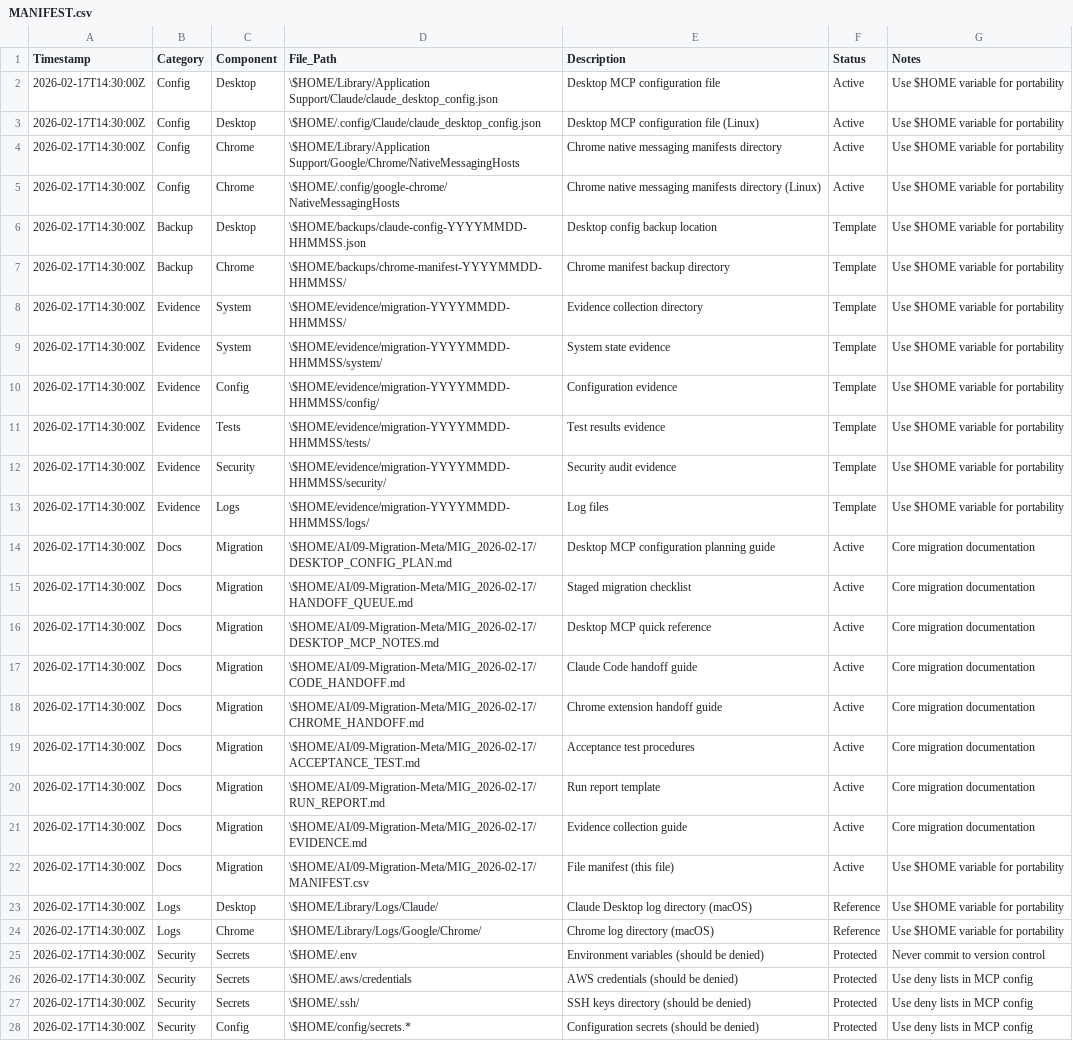
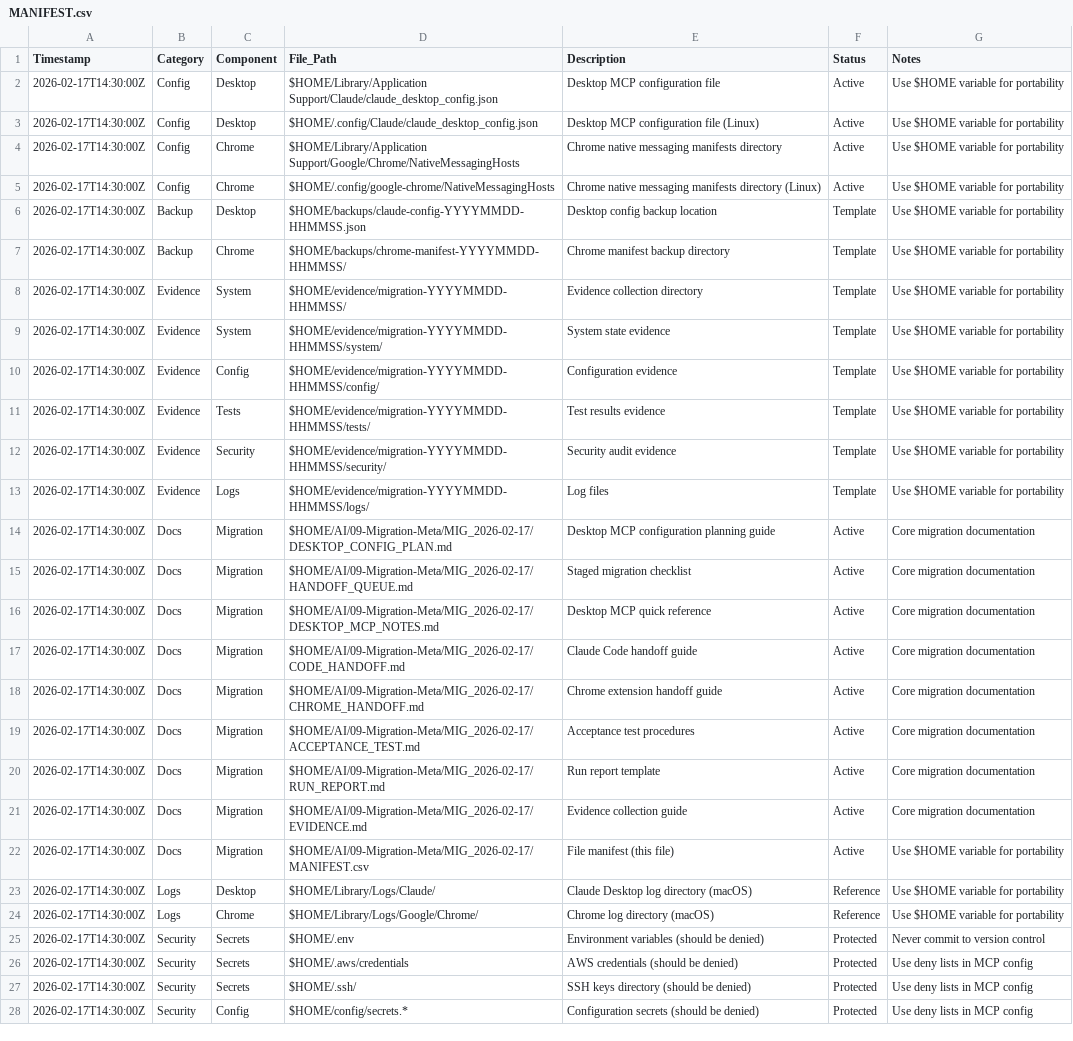
Before and after one commit to alfraido86-jpg/everything-claude-code, a CSV file: AI/09-Migration-Meta/MIG_2026-02-17/MANIFEST.csv, drawn as a sheet; the diff names each change by its address in the sheet, - before the commit and + after, or states it on an @@ line.

```diff
--- a/AI/09-Migration-Meta/MIG_2026-02-17/MANIFEST.csv
+++ b/AI/09-Migration-Meta/MIG_2026-02-17/MANIFEST.csv
-D2 (File_Path): \$HOME/Library/Application Support/Claude/claude_desktop_config.json
+D2 (File_Path): $HOME/Library/Application Support/Claude/claude_desktop_config.json
-D3 (File_Path): \$HOME/.config/Claude/claude_desktop_config.json
+D3 (File_Path): $HOME/.config/Claude/claude_desktop_config.json
-D4 (File_Path): \$HOME/Library/Application Support/Google/Chrome/NativeMessagingHosts
+D4 (File_Path): $HOME/Library/Application Support/Google/Chrome/NativeMessagingHosts
-D5 (File_Path): \$HOME/.config/google-chrome/NativeMessagingHosts
+D5 (File_Path): $HOME/.config/google-chrome/NativeMessagingHosts
-D6 (File_Path): \$HOME/backups/claude-config-YYYYMMDD-HHMMSS.json
+D6 (File_Path): $HOME/backups/claude-config-YYYYMMDD-HHMMSS.json
-D7 (File_Path): \$HOME/backups/chrome-manifest-YYYYMMDD-HHMMSS/
+D7 (File_Path): $HOME/backups/chrome-manifest-YYYYMMDD-HHMMSS/
-D8 (File_Path): \$HOME/evidence/migration-YYYYMMDD-HHMMSS/
+D8 (File_Path): $HOME/evidence/migration-YYYYMMDD-HHMMSS/
-D9 (File_Path): \$HOME/evidence/migration-YYYYMMDD-HHMMSS/system/
+D9 (File_Path): $HOME/evidence/migration-YYYYMMDD-HHMMSS/system/
-D10 (File_Path): \$HOME/evidence/migration-YYYYMMDD-HHMMSS/config/
+D10 (File_Path): $HOME/evidence/migration-YYYYMMDD-HHMMSS/config/
-D11 (File_Path): \$HOME/evidence/migration-YYYYMMDD-HHMMSS/tests/
+D11 (File_Path): $HOME/evidence/migration-YYYYMMDD-HHMMSS/tests/
-D12 (File_Path): \$HOME/evidence/migration-YYYYMMDD-HHMMSS/security/
+D12 (File_Path): $HOME/evidence/migration-YYYYMMDD-HHMMSS/security/
-D13 (File_Path): \$HOME/evidence/migration-YYYYMMDD-HHMMSS/logs/
+D13 (File_Path): $HOME/evidence/migration-YYYYMMDD-HHMMSS/logs/
-D14 (File_Path): \$HOME/AI/09-Migration-Meta/MIG_2026-02-17/DESKTOP_CONFIG_PLAN.md
+D14 (File_Path): $HOME/AI/09-Migration-Meta/MIG_2026-02-17/DESKTOP_CONFIG_PLAN.md
-D15 (File_Path): \$HOME/AI/09-Migration-Meta/MIG_2026-02-17/HANDOFF_QUEUE.md
+D15 (File_Path): $HOME/AI/09-Migration-Meta/MIG_2026-02-17/HANDOFF_QUEUE.md
-D16 (File_Path): \$HOME/AI/09-Migration-Meta/MIG_2026-02-17/DESKTOP_MCP_NOTES.md
+D16 (File_Path): $HOME/AI/09-Migration-Meta/MIG_2026-02-17/DESKTOP_MCP_NOTES.md
-D17 (File_Path): \$HOME/AI/09-Migration-Meta/MIG_2026-02-17/CODE_HANDOFF.md
+D17 (File_Path): $HOME/AI/09-Migration-Meta/MIG_2026-02-17/CODE_HANDOFF.md
-D18 (File_Path): \$HOME/AI/09-Migration-Meta/MIG_2026-02-17/CHROME_HANDOFF.md
+D18 (File_Path): $HOME/AI/09-Migration-Meta/MIG_2026-02-17/CHROME_HANDOFF.md
-D19 (File_Path): \$HOME/AI/09-Migration-Meta/MIG_2026-02-17/ACCEPTANCE_TEST.md
+D19 (File_Path): $HOME/AI/09-Migration-Meta/MIG_2026-02-17/ACCEPTANCE_TEST.md
-D20 (File_Path): \$HOME/AI/09-Migration-Meta/MIG_2026-02-17/RUN_REPORT.md
+D20 (File_Path): $HOME/AI/09-Migration-Meta/MIG_2026-02-17/RUN_REPORT.md
-D21 (File_Path): \$HOME/AI/09-Migration-Meta/MIG_2026-02-17/EVIDENCE.md
+D21 (File_Path): $HOME/AI/09-Migration-Meta/MIG_2026-02-17/EVIDENCE.md
-D22 (File_Path): \$HOME/AI/09-Migration-Meta/MIG_2026-02-17/MANIFEST.csv
+D22 (File_Path): $HOME/AI/09-Migration-Meta/MIG_2026-02-17/MANIFEST.csv
-D23 (File_Path): \$HOME/Library/Logs/Claude/
+D23 (File_Path): $HOME/Library/Logs/Claude/
-D24 (File_Path): \$HOME/Library/Logs/Google/Chrome/
+D24 (File_Path): $HOME/Library/Logs/Google/Chrome/
-D25 (File_Path): \$HOME/.env
+D25 (File_Path): $HOME/.env
-D26 (File_Path): \$HOME/.aws/credentials
+D26 (File_Path): $HOME/.aws/credentials
-D27 (File_Path): \$HOME/.ssh/
+D27 (File_Path): $HOME/.ssh/
-D28 (File_Path): \$HOME/config/secrets.*
+D28 (File_Path): $HOME/config/secrets.*
```
Also changed, not shown: 6 other files.
